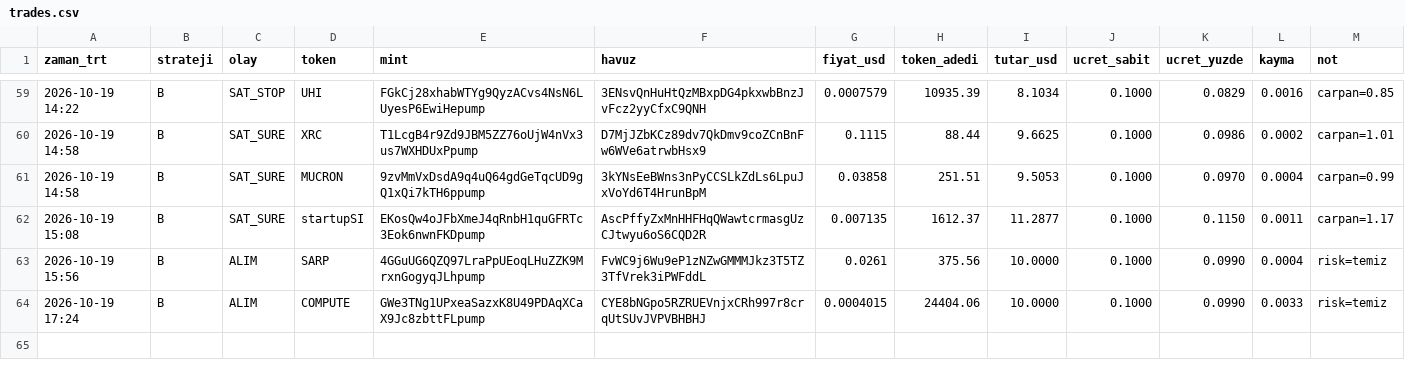
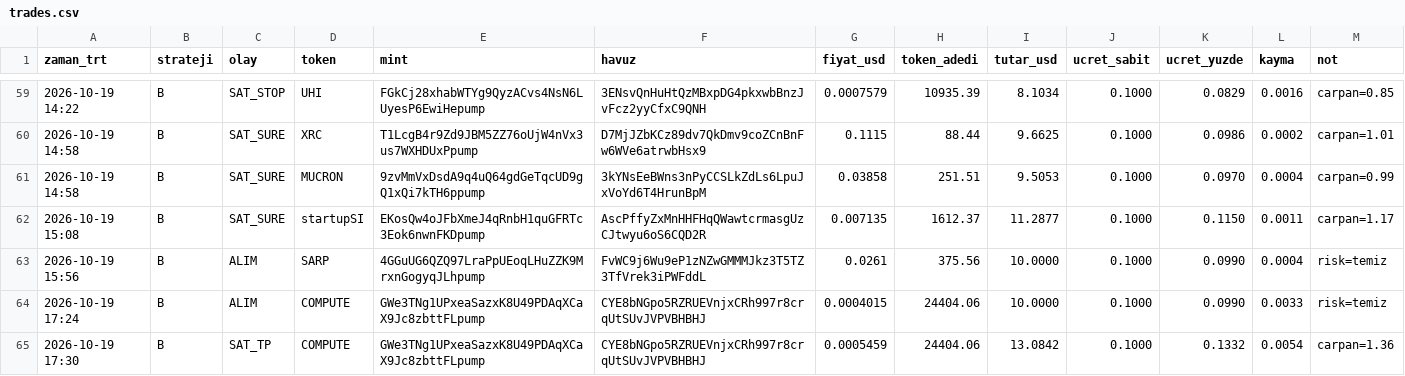
Before and after one commit to FurkanGulerci/memecoin-demo, a CSV file: trades.csv, drawn as a sheet; only a part is shown, gaps mark what is left out.

```diff
--- a/trades.csv
+++ b/trades.csv
@@ -64 +64,2 @@
 2026-10-19 17:24,B,ALIM,COMPUTE,GWe3TNg1UPxeaSazxK8U49PDAqXCaX9Jc8zbttFLpump,CYE8bNGpo5RZRUEVnjxCRh997r8crqUtSUvJVPVBHBHJ,0.0004015,24404.06,10.0000,0.1000,0.0990,0.0033,risk=temiz
+2026-10-19 17:30,B,SAT_TP,COMPUTE,GWe3TNg1UPxeaSazxK8U49PDAqXCaX9Jc8zbttFLpump,CYE8bNGpo5RZRUEVnjxCRh997r8crqUtSUvJVPVBHBHJ,0.0005459,24404.06,13.0842,0.1000,0.1332,0.0054,carpan=1.36
```
Also changed, not shown: positions.csv, 1 other file.
